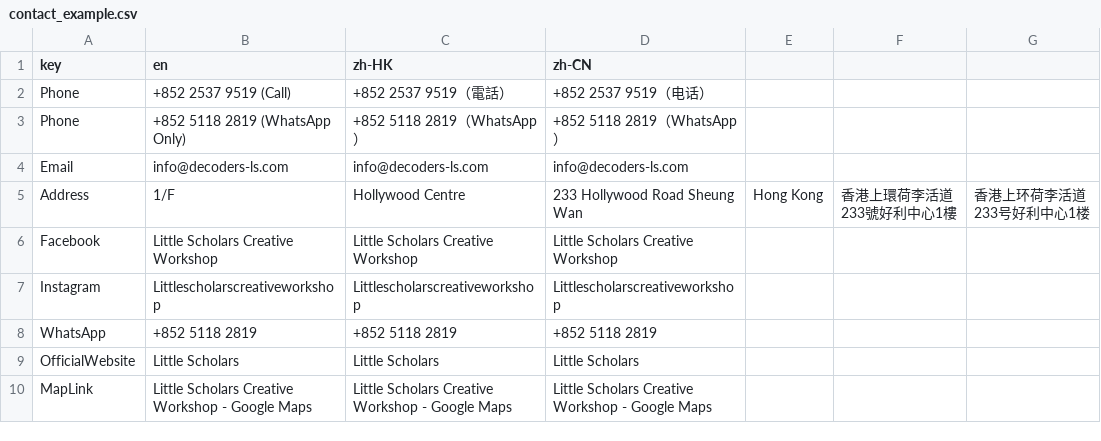
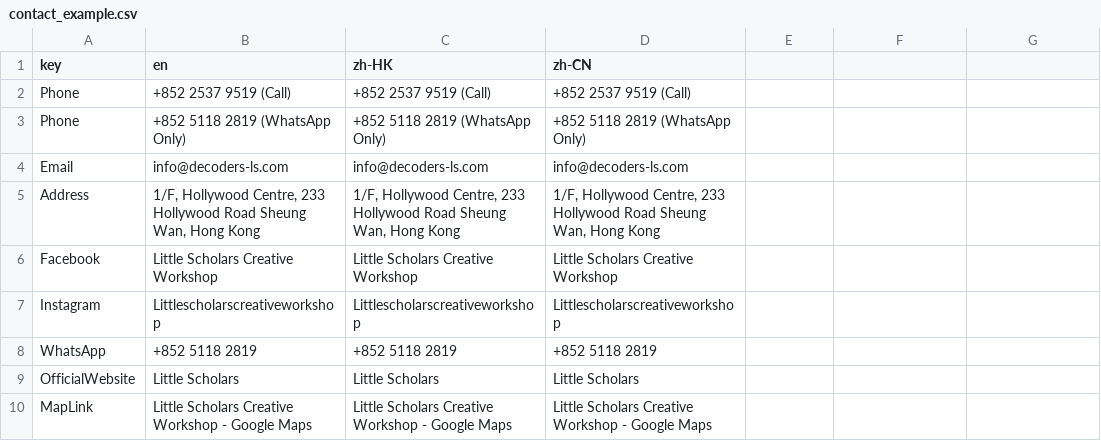
Before and after one commit to spidersocks/unified-backend, a CSV file: dialogflow_app/data/spreadsheets/contact_example.csv, drawn as a sheet; removed rows and columns are numbered as before the commit, all else as after; the diff names each change by its address in the sheet, - before the commit and + after, or states it on an @@ line.

```diff
--- a/dialogflow_app/data/spreadsheets/contact_example.csv
+++ b/dialogflow_app/data/spreadsheets/contact_example.csv
-C2 (zh-HK): +852 2537 9519（電話）
+C2 (zh-HK): +852 2537 9519 (Call)
-D2 (zh-CN): +852 2537 9519（电话）
+D2 (zh-CN): +852 2537 9519 (Call)
-C3 (zh-HK): +852 5118 2819（WhatsApp）
+C3 (zh-HK): +852 5118 2819 (WhatsApp Only)
-D3 (zh-CN): +852 5118 2819（WhatsApp）
+D3 (zh-CN): +852 5118 2819 (WhatsApp Only)
-row 5: Address | 1/F | Hollywood Centre | 233 Hollywood Road Sheung Wan | Hong Kong | 香港上環荷李活道233號好利中心1樓 | 香港上环荷李活道233号好利中心1楼
+row 5: Address | 1/F, Hollywood Centre, 233 Hollywood Road Sheung Wan, Hong Kong | 1/F, Hollywood Centre, 233 Hollywood Road Sheung Wan, Hong Kong | 1/F, Hollywood Centre, 233 Hollywood Road Sheung Wan, Hong Kong
```
Also changed, not shown: dialogflow_app/data/spreadsheets/ages_example.csv, dialogflow_app/data/spreadsheets/class_size_categories_example.csv, 8 other files.
